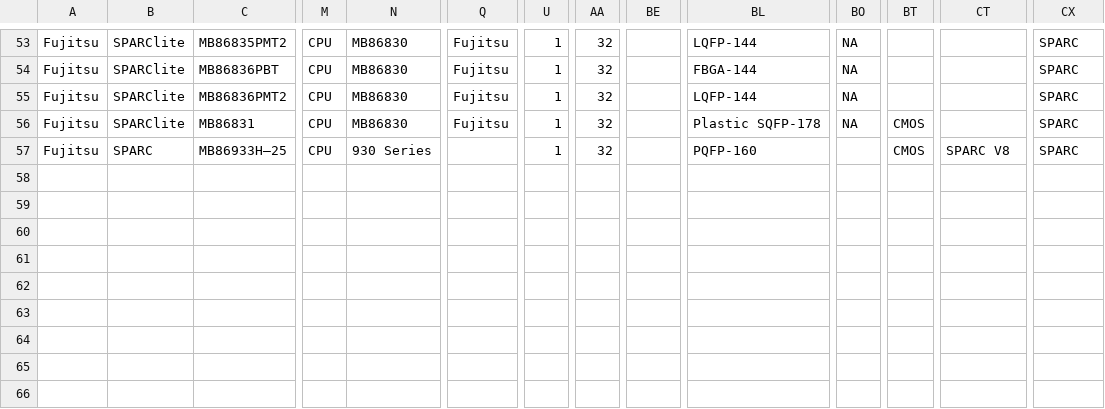
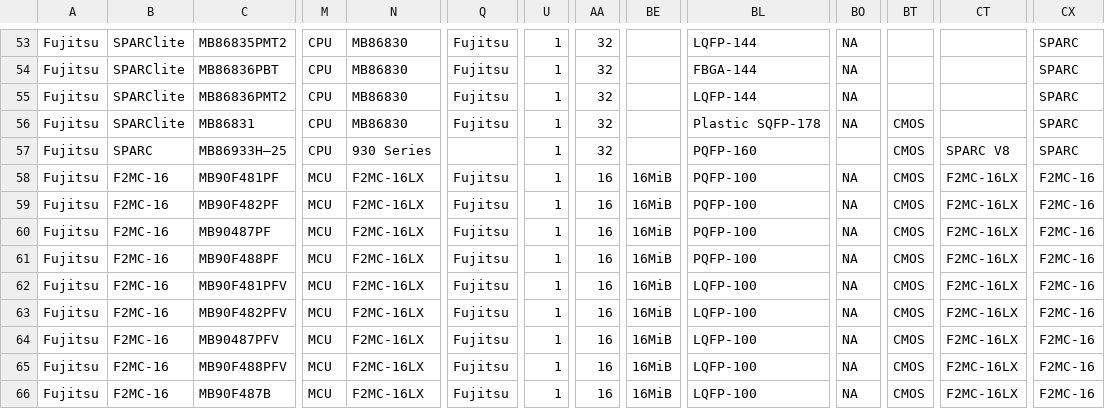
Before and after one commit to zymos/cpu-db, a CSV file: cpu-db.Fujitsu.csv, drawn as a sheet; only a part is shown, gaps mark what is left out; rows hold the shown columns only; the diff names each change by its address in the sheet, - before the commit and + after, or states it on an @@ line.

```diff
--- a/cpu-db.Fujitsu.csv
+++ b/cpu-db.Fujitsu.csv
+row 58: Fujitsu | F2MC-16 | MB90F481PF | MCU | F2MC-16LX | Fujitsu | 1 | 16 | 16MiB | PQFP-100 | NA | CMOS | F2MC-16LX | F2MC-16
+row 59: Fujitsu | F2MC-16 | MB90F482PF | MCU | F2MC-16LX | Fujitsu | 1 | 16 | 16MiB | PQFP-100 | NA | CMOS | F2MC-16LX | F2MC-16
+row 60: Fujitsu | F2MC-16 | MB90487PF | MCU | F2MC-16LX | Fujitsu | 1 | 16 | 16MiB | PQFP-100 | NA | CMOS | F2MC-16LX | F2MC-16
+row 61: Fujitsu | F2MC-16 | MB90F488PF | MCU | F2MC-16LX | Fujitsu | 1 | 16 | 16MiB | PQFP-100 | NA | CMOS | F2MC-16LX | F2MC-16
+row 62: Fujitsu | F2MC-16 | MB90F481PFV | MCU | F2MC-16LX | Fujitsu | 1 | 16 | 16MiB | LQFP-100 | NA | CMOS | F2MC-16LX | F2MC-16
+row 63: Fujitsu | F2MC-16 | MB90F482PFV | MCU | F2MC-16LX | Fujitsu | 1 | 16 | 16MiB | LQFP-100 | NA | CMOS | F2MC-16LX | F2MC-16
+row 64: Fujitsu | F2MC-16 | MB90487PFV | MCU | F2MC-16LX | Fujitsu | 1 | 16 | 16MiB | LQFP-100 | NA | CMOS | F2MC-16LX | F2MC-16
+row 65: Fujitsu | F2MC-16 | MB90F488PFV | MCU | F2MC-16LX | Fujitsu | 1 | 16 | 16MiB | LQFP-100 | NA | CMOS | F2MC-16LX | F2MC-16
+row 66: Fujitsu | F2MC-16 | MB90F487B | MCU | F2MC-16LX | Fujitsu | 1 | 16 | 16MiB | LQFP-100 | NA | CMOS | F2MC-16LX | F2MC-16
```
Also changed, not shown: cpu-db.UMC.csv, supplemental_db/cpu-db.supplemetal.HP_part_numbers.csv, 57 other files.
